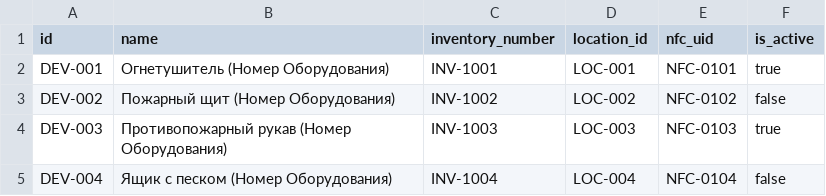
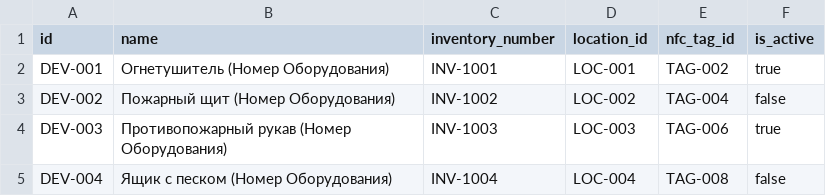
Before and after one commit to TeeRation/nfc_database, a CSV file: device.csv, drawn as a sheet.

```diff
--- a/device.csv
+++ b/device.csv
@@ -1,5 +1,5 @@
-id,name,inventory_number,location_id,nfc_uid,is_active
-DEV-001,Огнетушитель (Номер Оборудования),INV-1001,LOC-001,NFC-0101,true
-DEV-002,Пожарный щит (Номер Оборудования),INV-1002,LOC-002,NFC-0102,false
-DEV-003,Противопожарный рукав (Номер Оборудования),INV-1003,LOC-003,NFC-0103,true
-DEV-004,Ящик с песком (Номер Оборудования),INV-1004,LOC-004,NFC-0104,false
+id,name,inventory_number,location_id,nfc_tag_id,is_active
+DEV-001,Огнетушитель (Номер Оборудования),INV-1001,LOC-001,TAG-002,true
+DEV-002,Пожарный щит (Номер Оборудования),INV-1002,LOC-002,TAG-004,false
+DEV-003,Противопожарный рукав (Номер Оборудования),INV-1003,LOC-003,TAG-006,true
+DEV-004,Ящик с песком (Номер Оборудования),INV-1004,LOC-004,TAG-008,false
```
Also changed, not shown: employee.csv, location.csv, 3 other files.
